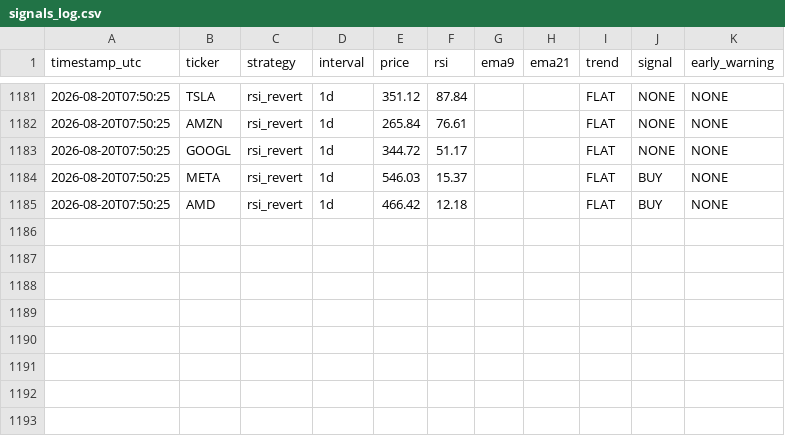
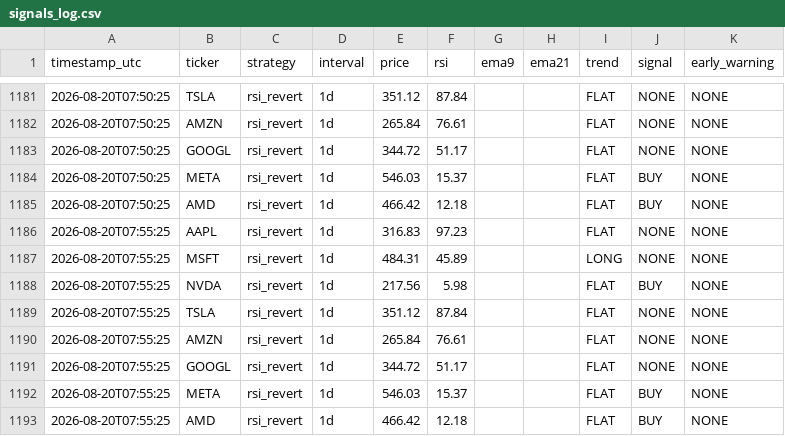
Before and after one commit to dawajund-1/intraday-sar-tracker, a CSV file: data/signals_log.csv, drawn as a sheet; only a part is shown, gaps mark what is left out.

```diff
--- a/data/signals_log.csv
+++ b/data/signals_log.csv
@@ -1185 +1185,9 @@
 "2026-08-20T07:50:25","AMD","rsi_revert","1d","466.42","12.18","","","FLAT","BUY","NONE"
+"2026-08-20T07:55:25","AAPL","rsi_revert","1d","316.83","97.23","","","FLAT","NONE","NONE"
+"2026-08-20T07:55:25","MSFT","rsi_revert","1d","484.31","45.89","","","LONG","NONE","NONE"
+"2026-08-20T07:55:25","NVDA","rsi_revert","1d","217.56","5.98","","","FLAT","BUY","NONE"
+"2026-08-20T07:55:25","TSLA","rsi_revert","1d","351.12","87.84","","","FLAT","NONE","NONE"
+"2026-08-20T07:55:25","AMZN","rsi_revert","1d","265.84","76.61","","","FLAT","NONE","NONE"
+"2026-08-20T07:55:25","GOOGL","rsi_revert","1d","344.72","51.17","","","FLAT","NONE","NONE"
+"2026-08-20T07:55:25","META","rsi_revert","1d","546.03","15.37","","","FLAT","BUY","NONE"
+"2026-08-20T07:55:25","AMD","rsi_revert","1d","466.42","12.18","","","FLAT","BUY","NONE"
```
Also changed, not shown: 1 other file.
